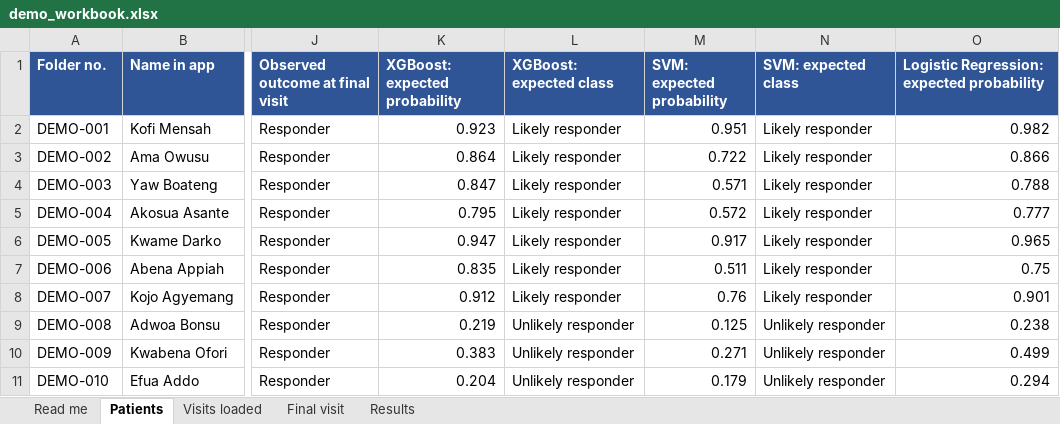
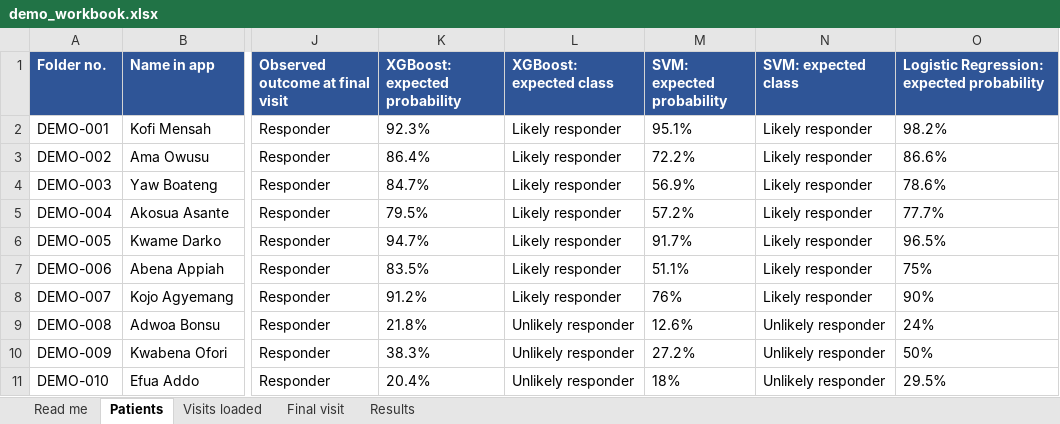
Before and after one commit to Ackahkelvin45/SCDBackend, an Excel workbook: ML/outputs/demo_workbook.xlsx, sheet Patients, drawn as a sheet; only a part is shown, gaps mark what is left out; values as stored, in another font and other column widths than the file's, no borders; the diff covers the shown part only; the diff names each change by its address in the sheet, - before the commit and + after, or states it on an @@ line.

Commit message:
Pilot demo: end-to-end verify command; expected values scored as the server does
- manage.py verify_demo_patients plays predict (each ?model=), final visit and history for every
  demo patient through the API in a rolled-back transaction and compares with demo_patients.json
- Expected probabilities use exact age at the visit (as the server does; the dataset's age is one
  whole number per patient) and keep 4 dp; same patients, visits and classes
- Workbook: probabilities as the app prints them (one decimal), probability check, drop-downs

```diff
--- a/ML/outputs/demo_workbook.xlsx (sheet Patients)
+++ b/ML/outputs/demo_workbook.xlsx (sheet Patients)
-K2 (XGBoost: expected probability): 0.923
+K2 (XGBoost: expected probability): 92.3%
-M2 (SVM: expected probability): 0.951
+M2 (SVM: expected probability): 95.1%
-O2: 0.982
+O2: 98.2%
-K3 (XGBoost: expected probability): 0.864
+K3 (XGBoost: expected probability): 86.4%
-M3 (SVM: expected probability): 0.722
+M3 (SVM: expected probability): 72.2%
-O3: 0.866
+O3: 86.6%
-K4 (XGBoost: expected probability): 0.847
+K4 (XGBoost: expected probability): 84.7%
-M4 (SVM: expected probability): 0.571
+M4 (SVM: expected probability): 56.9%
-O4: 0.788
+O4: 78.6%
-K5 (XGBoost: expected probability): 0.795
+K5 (XGBoost: expected probability): 79.5%
-M5 (SVM: expected probability): 0.572
+M5 (SVM: expected probability): 57.2%
-O5: 0.777
+O5: 77.7%
-K6 (XGBoost: expected probability): 0.947
+K6 (XGBoost: expected probability): 94.7%
-M6 (SVM: expected probability): 0.917
+M6 (SVM: expected probability): 91.7%
-O6: 0.965
+O6: 96.5%
-K7 (XGBoost: expected probability): 0.835
+K7 (XGBoost: expected probability): 83.5%
-M7 (SVM: expected probability): 0.511
+M7 (SVM: expected probability): 51.1%
-O7: 0.75
+O7: 75%
-K8 (XGBoost: expected probability): 0.912
+K8 (XGBoost: expected probability): 91.2%
-M8 (SVM: expected probability): 0.76
+M8 (SVM: expected probability): 76%
-O8: 0.901
+O8: 90%
-K9 (XGBoost: expected probability): 0.219
+K9 (XGBoost: expected probability): 21.8%
-M9 (SVM: expected probability): 0.125
+M9 (SVM: expected probability): 12.6%
-O9: 0.238
+O9: 24%
-K10 (XGBoost: expected probability): 0.383
+K10 (XGBoost: expected probability): 38.3%
-M10 (SVM: expected probability): 0.271
+M10 (SVM: expected probability): 27.2%
-O10: 0.499
+O10: 50%
-K11 (XGBoost: expected probability): 0.204
+K11 (XGBoost: expected probability): 20.4%
-M11 (SVM: expected probability): 0.179
+M11 (SVM: expected probability): 18%
-O11: 0.294
+O11: 29.5%
```
Also changed, not shown: 30 edited cells elsewhere in this sheet, sheet Results, sheet Read me, 5 other files.
